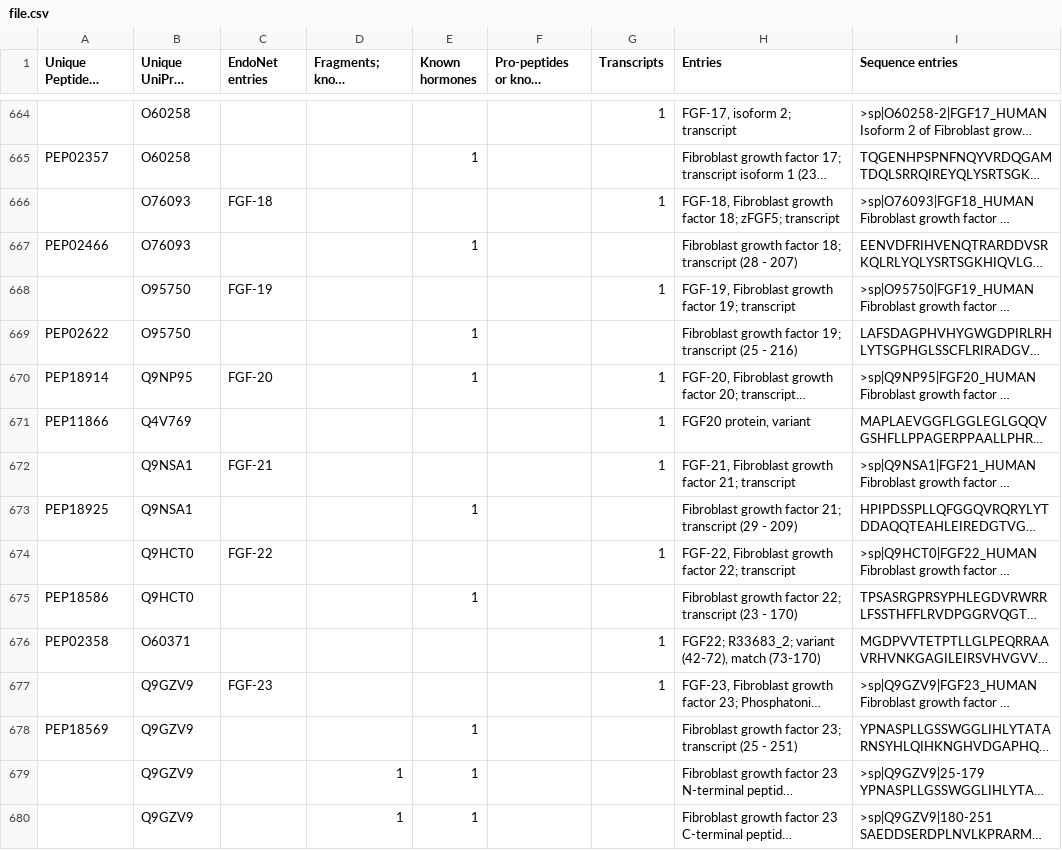
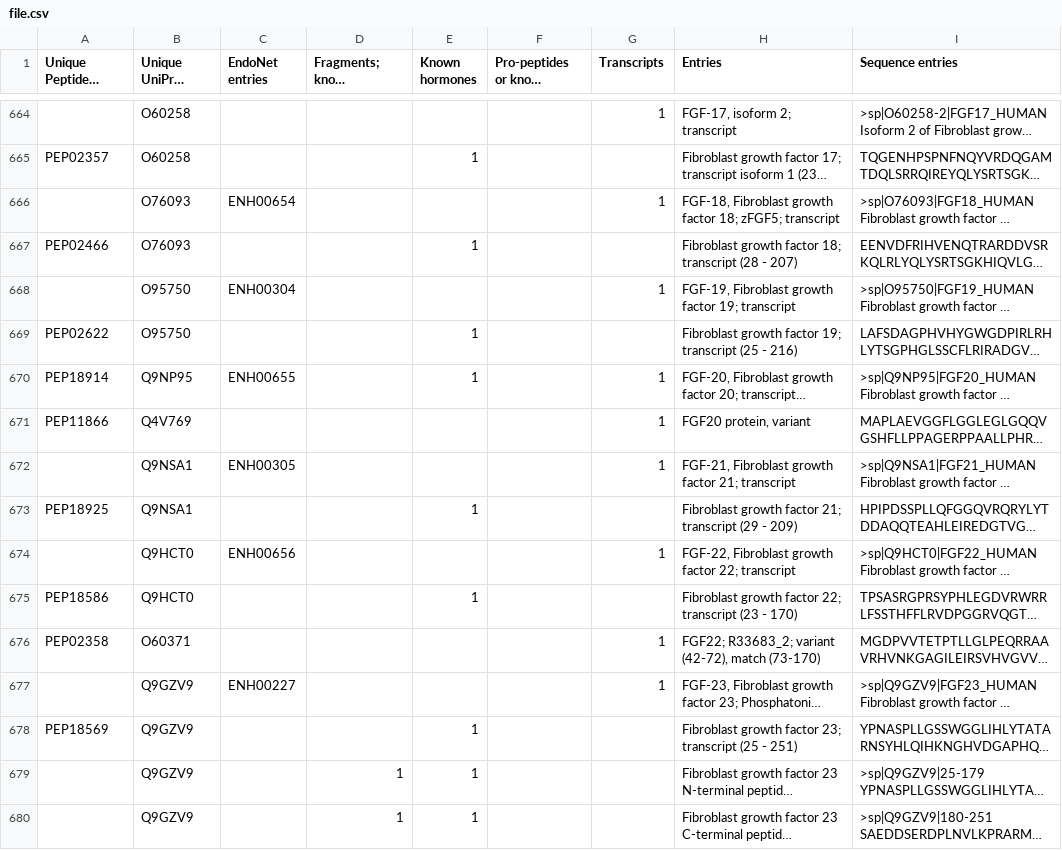
Before and after one commit to nurith/PeptideCatalog, a CSV file: file.csv, drawn as a sheet; only a part is shown, gaps mark what is left out; long unchanged cells end in …; the diff covers the shown part only; the diff names each change by its address in the sheet, - before the commit and + after, or states it on an @@ line.

```diff
--- a/file.csv
+++ b/file.csv
-C666 (EndoNet entries): FGF-18
+C666 (EndoNet entries): ENH00654
-C668 (EndoNet entries): FGF-19
+C668 (EndoNet entries): ENH00304
-C670 (EndoNet entries): FGF-20
+C670 (EndoNet entries): ENH00655
-C672 (EndoNet entries): FGF-21
+C672 (EndoNet entries): ENH00305
-C674 (EndoNet entries): FGF-22
+C674 (EndoNet entries): ENH00656
-C677 (EndoNet entries): FGF-23
+C677 (EndoNet entries): ENH00227
```
Also changed, not shown: 95 edited cells elsewhere in this file, 1 other file.
